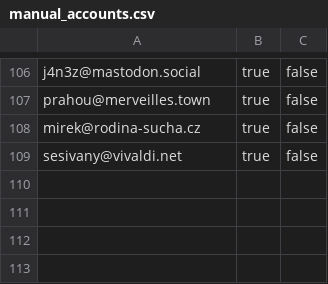
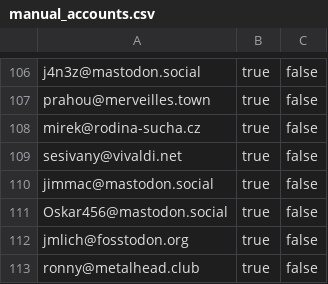
Before and after one commit to zkreml/fedi_start, a CSV file: manual_accounts.csv, drawn as a sheet; only a part is shown, gaps mark what is left out.

Commit message:
feat: přidáni jimmac@mastodon.social Oskar456@mastodon.social jmlich@fosstodon.org ronny@metalhead.club

```diff
--- a/manual_accounts.csv
+++ b/manual_accounts.csv
@@ -109 +109,5 @@ mirek@rodina-sucha.cz,true,false,
 sesivany@vivaldi.net,true,false,
+jimmac@mastodon.social,true,false,
+Oskar456@mastodon.social,true,false,
+jmlich@fosstodon.org,true,false,
+ronny@metalhead.club,true,false,
```
